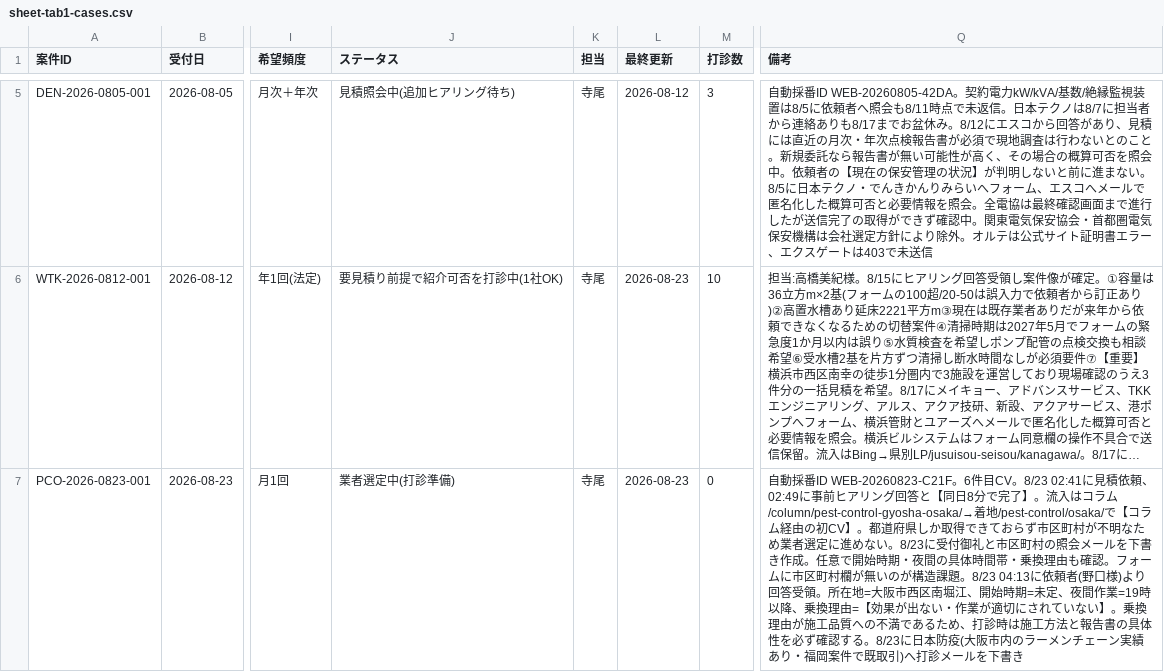
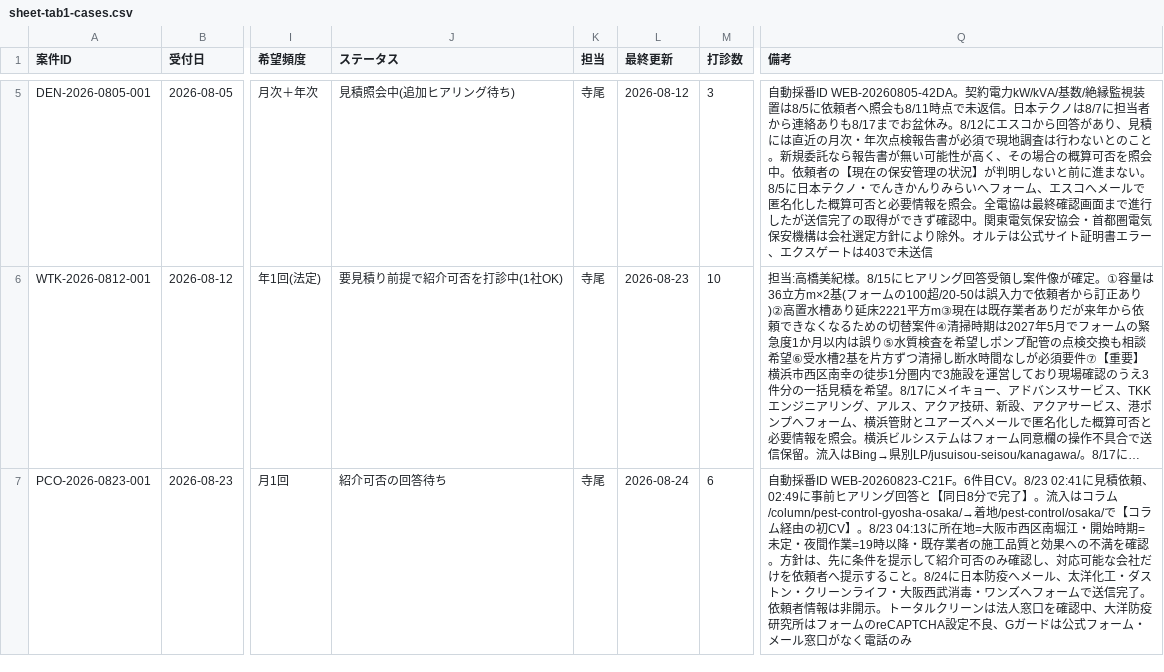
Before and after one commit to kkeisuke0407-crypto/local-support.jp, a CSV file: docs/sheet-tab1-cases.csv, drawn as a sheet; only a part is shown, gaps mark what is left out; long unchanged cells end in …; the diff names each change by its address in the sheet, - before the commit and + after, or states it on an @@ line.

```diff
--- a/docs/sheet-tab1-cases.csv
+++ b/docs/sheet-tab1-cases.csv
-J7 (ステータス): 業者選定中(打診準備)
+J7 (ステータス): 紹介可否の回答待ち
-L7 (最終更新): 2026-08-23
+L7 (最終更新): 2026-08-24
-M7 (打診数): 0
+M7 (打診数): 6
-Q7 (備考): …初CV】。都道府県しか取得できておらず市区町村が不明なため業者選定に進めない。8/23に受付御礼と市区町村の照会メールを下書き作成。任意で開始時期・夜間の具体時間帯・乗換理由も確認。フォームに市区町村欄が無いのが構造課題。8/23 04:13に依頼者(野口様)より回答受領。所在地=大阪市西区南堀江、開始時期=未定、夜間作業=19時以降、乗換理由=【効果が出ない・作業が適切にされていない】。乗換理由が施工品質への不満であるため、打診時は施工方法と報告書の具体性を必ず確認する。8/23に日本防疫(大阪市内のラーメンチェーン実績あり・福岡案件で既取引)へ打診メールを下書き
+Q7 (備考): …初CV】。8/23 04:13に所在地=大阪市西区南堀江・開始時期=未定・夜間作業=19時以降・既存業者の施工品質と効果への不満を確認。方針は、先に条件を提示して紹介可否のみ確認し、対応可能な会社だけを依頼者へ提示すること。8/24に日本防疫へメール、太洋化工・ダストン・クリーンライフ・大阪西武消毒・ワンズへフォームで送信完了。依頼者情報は非開示。トータルクリーンは法人窓口を確認中、大洋防疫研究所はフォームのreCAPTCHA設定不良、Gガードは公式フォーム・メール窓口がなく電話のみ
```
Also changed, not shown: docs/sheet-tab2-quotes.csv.
